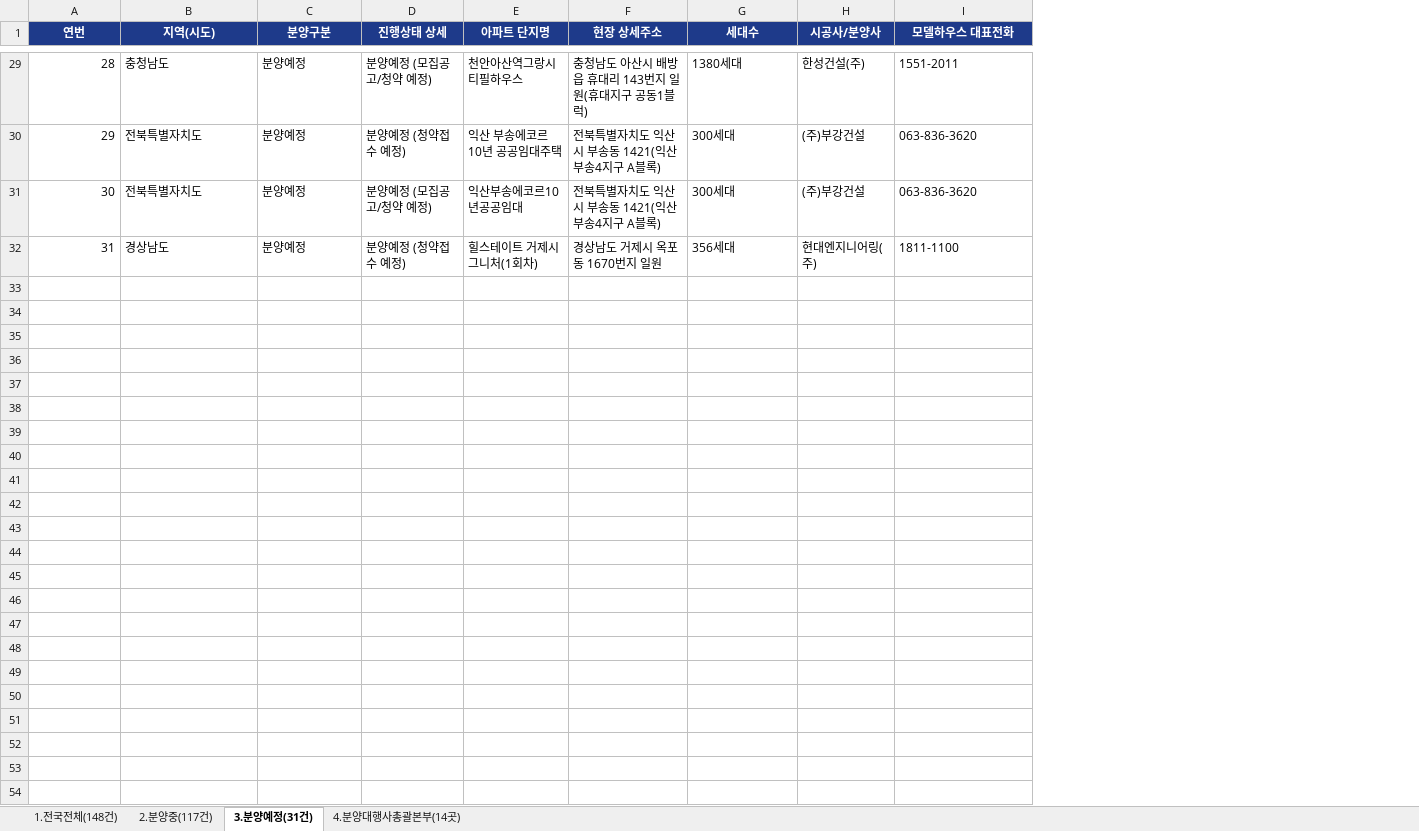
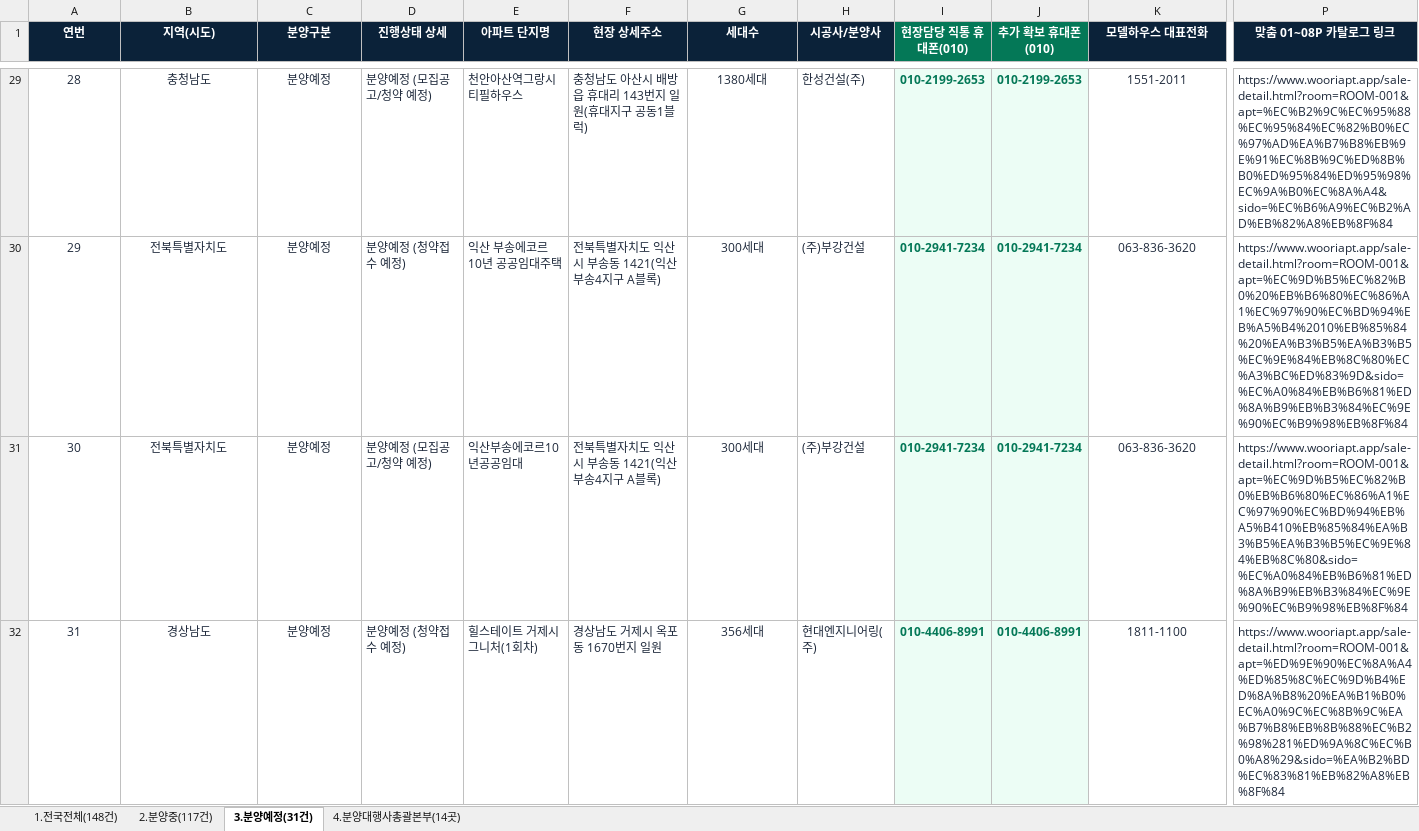
Before and after one commit to taa5804/presale-platform, an Excel workbook: presale-list.xlsx, sheet 3.분양예정(31건), drawn as a sheet; only a part is shown, gaps mark what is left out; values as stored, in another font and other column widths than the file's, no borders; addresses are those after the commit; the diff covers the shown part only; the diff names each change by its address in the sheet, - before the commit and + after, or states it on an @@ line.

```diff
--- a/presale-list.xlsx (sheet 3.분양예정(31건))
+++ b/presale-list.xlsx (sheet 3.분양예정(31건))
+column I (현장담당 직통 휴대폰(010)), rows 29-32: 010-2199-2653 | 010-2941-7234 | 010-2941-7234 | 010-4406-8991
+column J (추가 확보 휴대폰(010)), rows 29-32: 010-2199-2653 | 010-2941-7234 | 010-2941-7234 | 010-4406-8991
+column P (맞춤 01~08P 카탈로그 링크), rows 29-32: https://www.wooriapt.app/sale-detail.html?room=ROOM-001&apt=%EC%B2%9C%EC%95%88%EC%95%84%EC%82%B0%EC%97%AD%EA%B7%B8%EB%9E%91%EC%8B%9C%ED%8B%B0%ED%95%84%ED%95%98%EC%9A%B0%EC%8A%A4&sido=%EC%B6%A9%EC%B2%AD%EB%82%A8%EB%8F%84 | https://www.wooriapt.app/sale-detail.html?room=ROOM-001&apt=%EC%9D%B5%EC%82%B0%20%EB%B6%80%EC%86%A1%EC%97%90%EC%BD%94%EB%A5%B4%2010%EB%85%84%20%EA%B3%B5%EA%B3%B5%EC%9E%84%EB%8C%80%EC%A3%BC%ED%83%9D&sido=%EC%A0%84%EB%B6%81%ED%8A%B9%EB%B3%84%EC%9E%90%EC%B9%98%EB%8F%84 | https://www.wooriapt.app/sale-detail.html?room=ROOM-001&apt=%EC%9D%B5%EC%82%B0%EB%B6%80%EC%86%A1%EC%97%90%EC%BD%94%EB%A5%B410%EB%85%84%EA%B3%B5%EA%B3%B5%EC%9E%84%EB%8C%80&sido=%EC%A0%84%EB%B6%81%ED%8A%B9%EB%B3%84%EC%9E%90%EC%B9%98%EB%8F%84 | https://www.wooriapt.app/sale-detail.html?room=ROOM-001&apt=%ED%9E%90%EC%8A%A4%ED%85%8C%EC%9D%B4%ED%8A%B8%20%EA%B1%B0%EC%A0%9C%EC%8B%9C%EA%B7%B8%EB%8B%88%EC%B2%98%281%ED%9A%8C%EC%B0%A8%29&sido=%EA%B2%BD%EC%83%81%EB%82%A8%EB%8F%84
-A1:H1 fill: #1E3A8A
+A1:H1 fill: #0B2239
-K1 fill: #1E3A8A
+K1 fill: #0B2239
-A29:H32 text colour: black
+A29:H32 text colour: #1E293B
-A29:A32 alignment: right
+A29:A32 alignment: center
-B29:C32 alignment: left
+B29:C32 alignment: center
-G29:G32 alignment: left
+G29:G32 alignment: center
@@ K29:K32 text colour: black → #1E293B, alignment: left → center @@
```
Also changed, not shown: cell formats elsewhere in this sheet, sheet 1.전국전체(148건), sheet 2.분양중(117건), sheet 4.분양대행사총괄본부(14곳), 3 other files.
